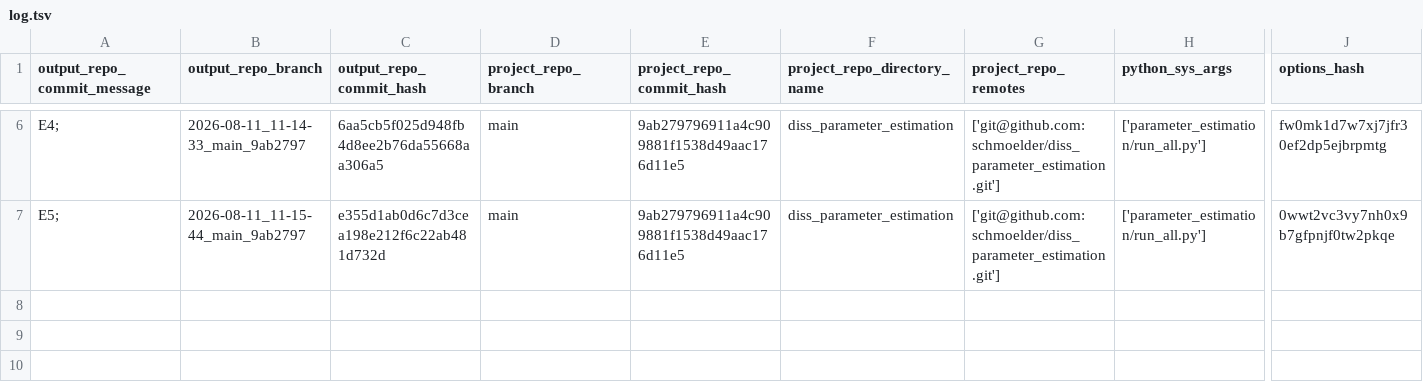
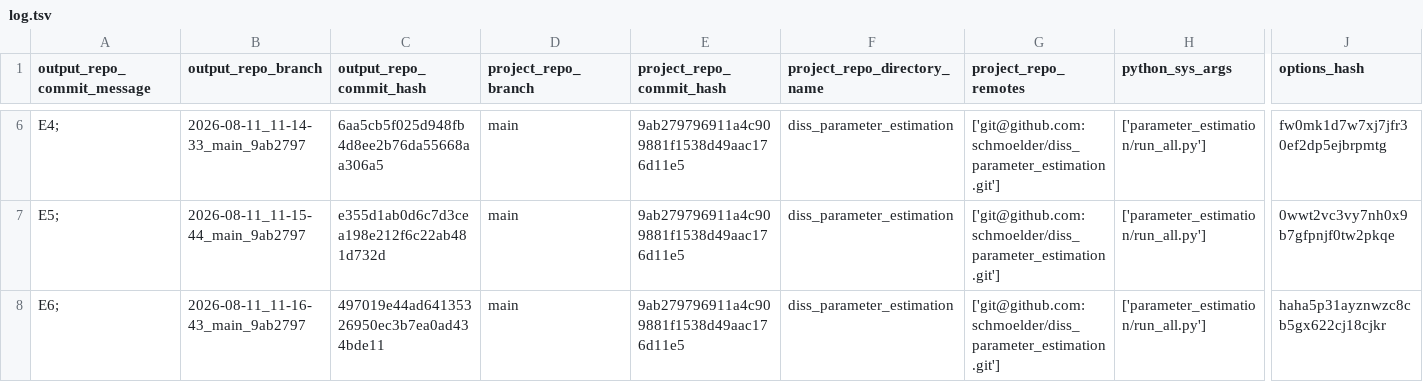
Before and after one commit to schmoelder/diss_parameter_estimation_output, a TSV file: log.tsv, drawn as a sheet; only a part is shown, gaps mark what is left out; rows hold the shown columns only; the diff names each change by its address in the sheet, - before the commit and + after, or states it on an @@ line.

Commit message:
log for 'E6; ' of branch '2026-08-11_11-16-43_main_9ab2797'

```diff
--- a/log.tsv
+++ b/log.tsv
+row 8: E6; | 2026-08-11_11-16-43_main_9ab2797 | 497019e44ad64135326950ec3b7ea0ad434bde11 | main | 9ab279796911a4c909881f1538d49aac176d11e5 | diss_parameter_estimation | ['git@github.com:schmoelder/diss_parameter_estimation.git'] | ['parameter_estimation/run_all.py'] | haha5p31ayznwzc8cb5gx622cj18cjkr
```
Also changed, not shown: 7 other files.
